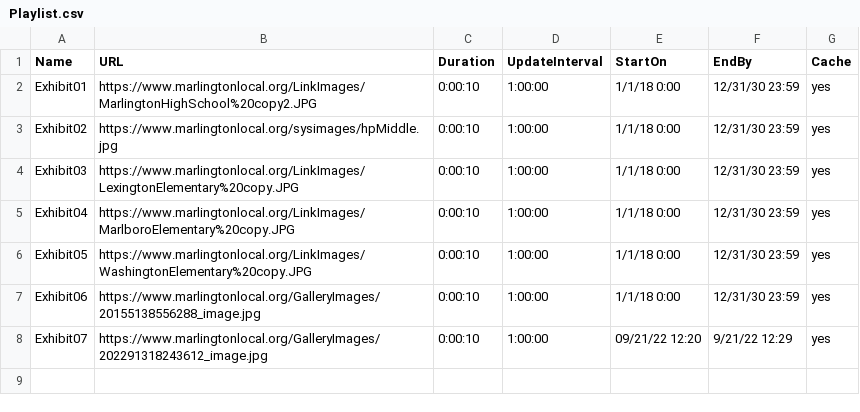
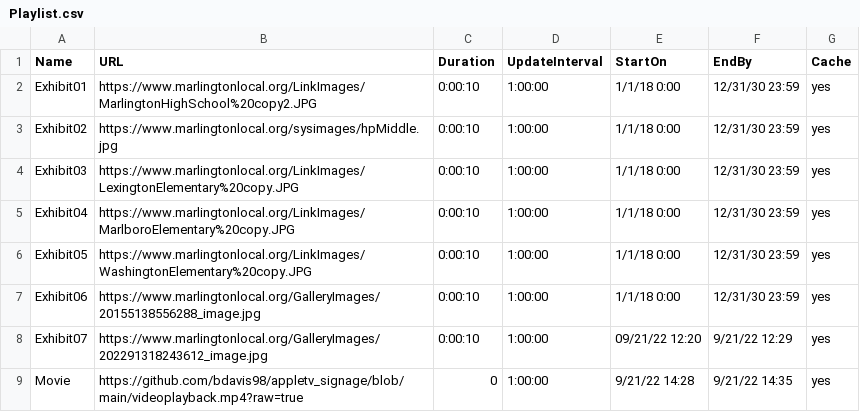
Before and after one commit to bdavis98/appletv_signage, a CSV file: Playlist.csv, drawn as a sheet; the diff names each change by its address in the sheet, - before the commit and + after, or states it on an @@ line.

Commit message:
Update Playlist.csv

```diff
--- a/Playlist.csv
+++ b/Playlist.csv
+row 9: Movie | https://github.com/bdavis98/appletv_signage/blob/main/videoplayback.mp4?raw=true | 0 | 1:00:00 | 9/21/22 14:28 | 9/21/22 14:35 | yes
```
